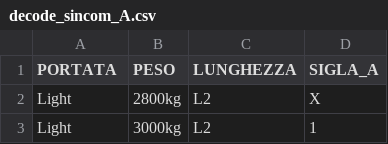
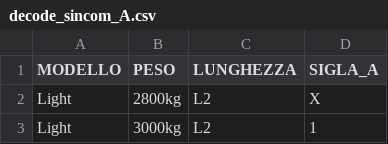
Before and after one commit to KindWoodpecker13/ducato-opt-tracker, a CSV file: decode_sincom_A.csv, drawn as a sheet; only a part is shown.

Commit message:
Update decode_sincom_A.csv

```diff
--- a/decode_sincom_A.csv
+++ b/decode_sincom_A.csv
@@ -1,2 +1,2 @@
-PORTATA;PESO;LUNGHEZZA;SIGLA_A
+MODELLO;PESO;LUNGHEZZA;SIGLA_A
 Light;2800kg;L2;X
```
